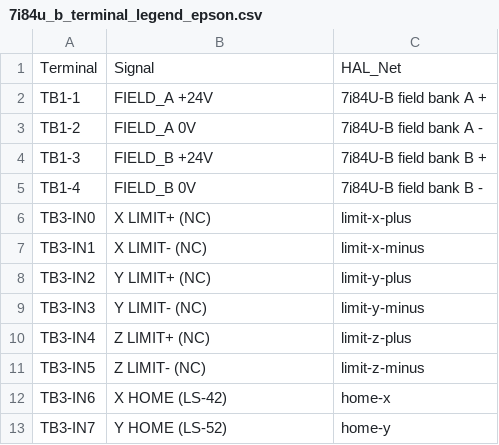
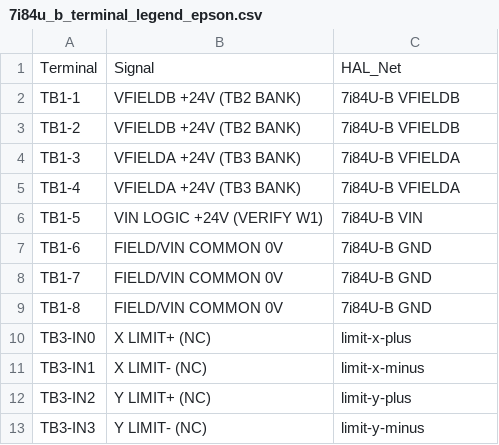
Before and after one commit to agant172/mazak-vqc20-linuxcnc-retrofit, a CSV file: wiring/7i84u_b_terminal_legend_epson.csv, drawn as a sheet; only a part is shown; the shorter side is filled out with more unchanged rows.

```diff
--- a/wiring/7i84u_b_terminal_legend_epson.csv
+++ b/wiring/7i84u_b_terminal_legend_epson.csv
@@ -1,6 +1,10 @@
 Terminal,Signal,HAL_Net
-TB1-1,FIELD_A +24V,7i84U-B field bank A +
-TB1-2,FIELD_A 0V,7i84U-B field bank A -
-TB1-3,FIELD_B +24V,7i84U-B field bank B +
-TB1-4,FIELD_B 0V,7i84U-B field bank B -
+TB1-1,VFIELDB +24V (TB2 BANK),7i84U-B VFIELDB
+TB1-2,VFIELDB +24V (TB2 BANK),7i84U-B VFIELDB
+TB1-3,VFIELDA +24V (TB3 BANK),7i84U-B VFIELDA
+TB1-4,VFIELDA +24V (TB3 BANK),7i84U-B VFIELDA
+TB1-5,VIN LOGIC +24V (VERIFY W1),7i84U-B VIN
+TB1-6,FIELD/VIN COMMON 0V,7i84U-B GND
+TB1-7,FIELD/VIN COMMON 0V,7i84U-B GND
+TB1-8,FIELD/VIN COMMON 0V,7i84U-B GND
 TB3-IN0,X LIMIT+ (NC),limit-x-plus
```
Also changed, not shown: mesa/current_pin_authority.csv, 15 other files.
